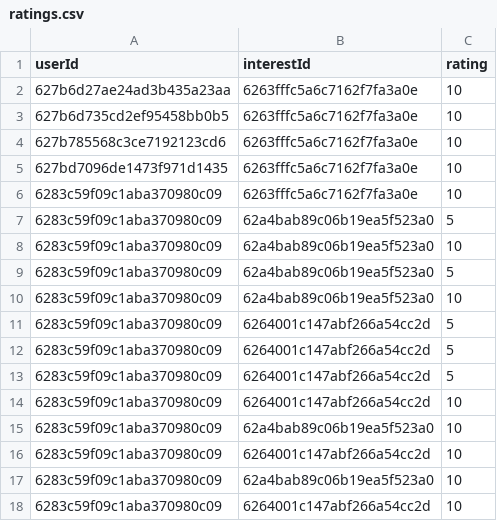
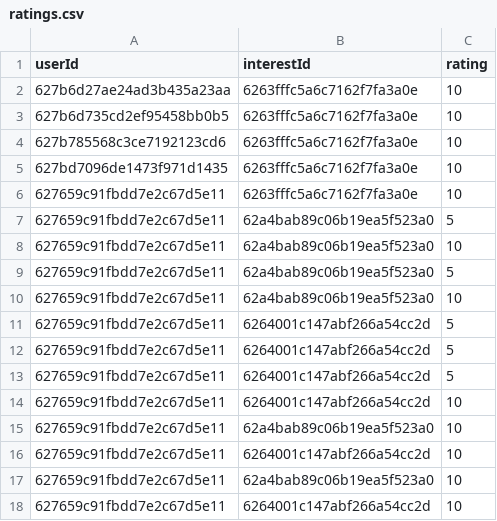
Before and after one commit to shlomi1993/activitygram, a CSV file: Data/recommender/datasets/ratings.csv, drawn as a sheet.

```diff
--- a/Data/recommender/datasets/ratings.csv
+++ b/Data/recommender/datasets/ratings.csv
@@ -5,14 +5,14 @@ userId,interestId,rating
 627bd7096de1473f971d1435,6263fffc5a6c7162f7fa3a0e,10
-6283c59f09c1aba370980c09,6263fffc5a6c7162f7fa3a0e,10
-6283c59f09c1aba370980c09,62a4bab89c06b19ea5f523a0,5
-6283c59f09c1aba370980c09,62a4bab89c06b19ea5f523a0,10
-6283c59f09c1aba370980c09,62a4bab89c06b19ea5f523a0,5
-6283c59f09c1aba370980c09,62a4bab89c06b19ea5f523a0,10
-6283c59f09c1aba370980c09,6264001c147abf266a54cc2d,5
-6283c59f09c1aba370980c09,6264001c147abf266a54cc2d,5
-6283c59f09c1aba370980c09,6264001c147abf266a54cc2d,5
-6283c59f09c1aba370980c09,6264001c147abf266a54cc2d,10
-6283c59f09c1aba370980c09,62a4bab89c06b19ea5f523a0,10
-6283c59f09c1aba370980c09,6264001c147abf266a54cc2d,10
-6283c59f09c1aba370980c09,62a4bab89c06b19ea5f523a0,10
-6283c59f09c1aba370980c09,6264001c147abf266a54cc2d,10
+627659c91fbdd7e2c67d5e11,6263fffc5a6c7162f7fa3a0e,10
+627659c91fbdd7e2c67d5e11,62a4bab89c06b19ea5f523a0,5
+627659c91fbdd7e2c67d5e11,62a4bab89c06b19ea5f523a0,10
+627659c91fbdd7e2c67d5e11,62a4bab89c06b19ea5f523a0,5
+627659c91fbdd7e2c67d5e11,62a4bab89c06b19ea5f523a0,10
+627659c91fbdd7e2c67d5e11,6264001c147abf266a54cc2d,5
+627659c91fbdd7e2c67d5e11,6264001c147abf266a54cc2d,5
+627659c91fbdd7e2c67d5e11,6264001c147abf266a54cc2d,5
+627659c91fbdd7e2c67d5e11,6264001c147abf266a54cc2d,10
+627659c91fbdd7e2c67d5e11,62a4bab89c06b19ea5f523a0,10
+627659c91fbdd7e2c67d5e11,6264001c147abf266a54cc2d,10
+627659c91fbdd7e2c67d5e11,62a4bab89c06b19ea5f523a0,10
+627659c91fbdd7e2c67d5e11,6264001c147abf266a54cc2d,10
```
Also changed, not shown: 7 other files.
